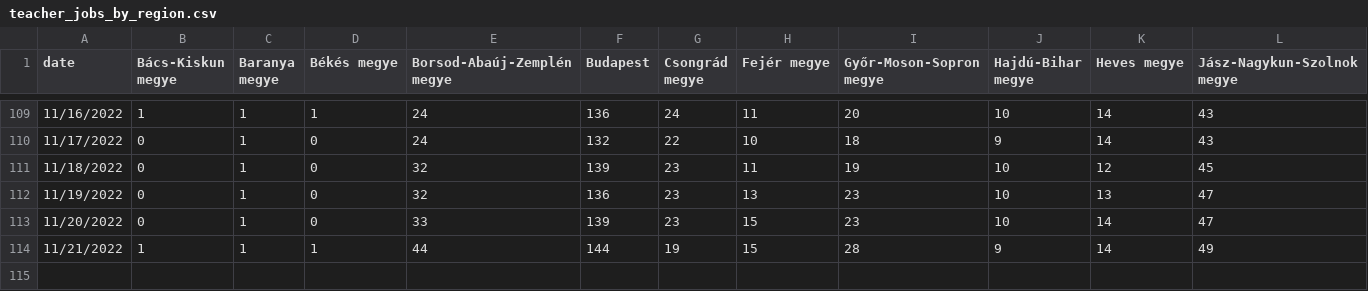
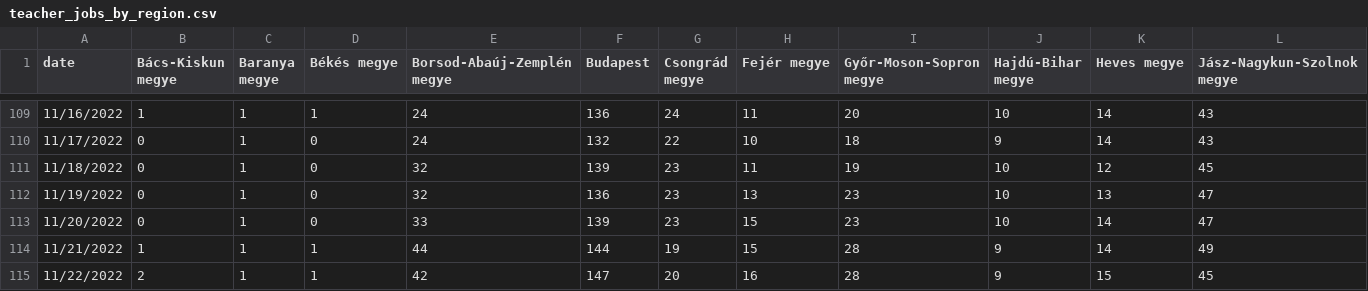
Before and after one commit to rferl/scraper-hu-teachingjobs, a CSV file: teacher_jobs_by_region.csv, drawn as a sheet; only a part is shown, gaps mark what is left out; rows hold the shown columns only; the diff names each change by its address in the sheet, - before the commit and + after, or states it on an @@ line.

```diff
--- a/teacher_jobs_by_region.csv
+++ b/teacher_jobs_by_region.csv
+row 115: 11/22/2022 | 2 | 1 | 1 | 42 | 147 | 20 | 16 | 28 | 9 | 15 | 45
```
Also changed, not shown: vacancies_count.csv.
